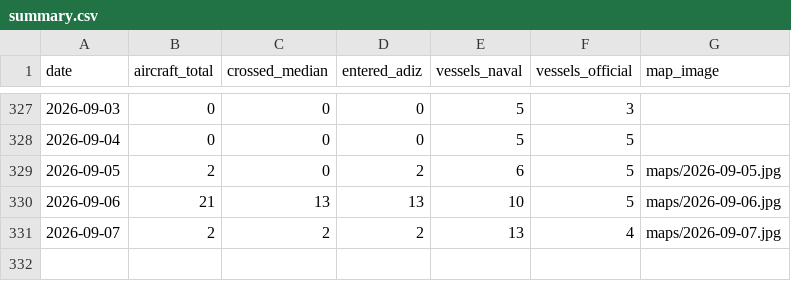
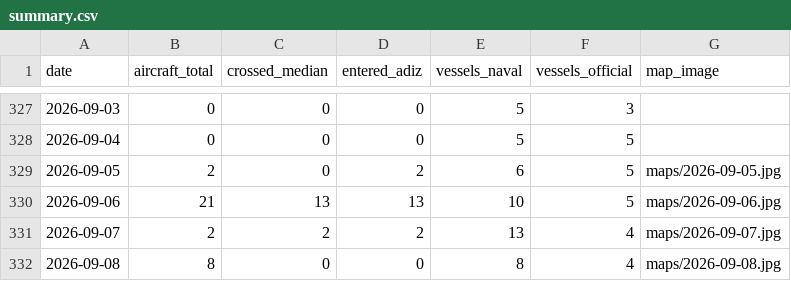
Before and after one commit to madeye/taiwan-strait-monitor, a CSV file: summary.csv, drawn as a sheet; only a part is shown, gaps mark what is left out.

```diff
--- a/summary.csv
+++ b/summary.csv
@@ -331 +331,2 @@ date,aircraft_total,crossed_median,entered_adiz,vessels_naval,vessels_official,m
 2026-09-07,2,2,2,13,4,maps/2026-09-07.jpg
+2026-09-08,8,0,0,8,4,maps/2026-09-08.jpg
```
Also changed, not shown: 2 other files.
